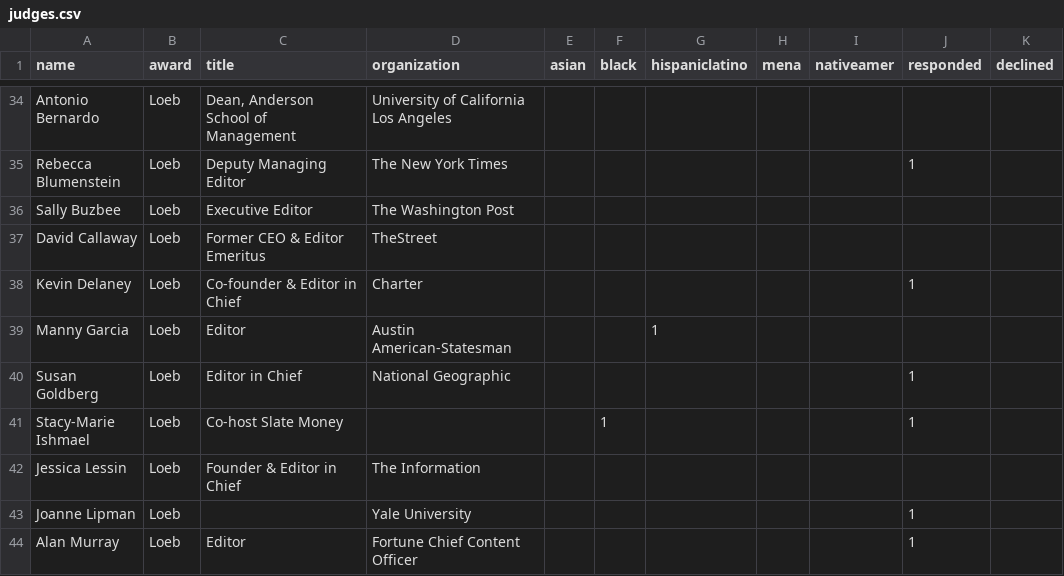
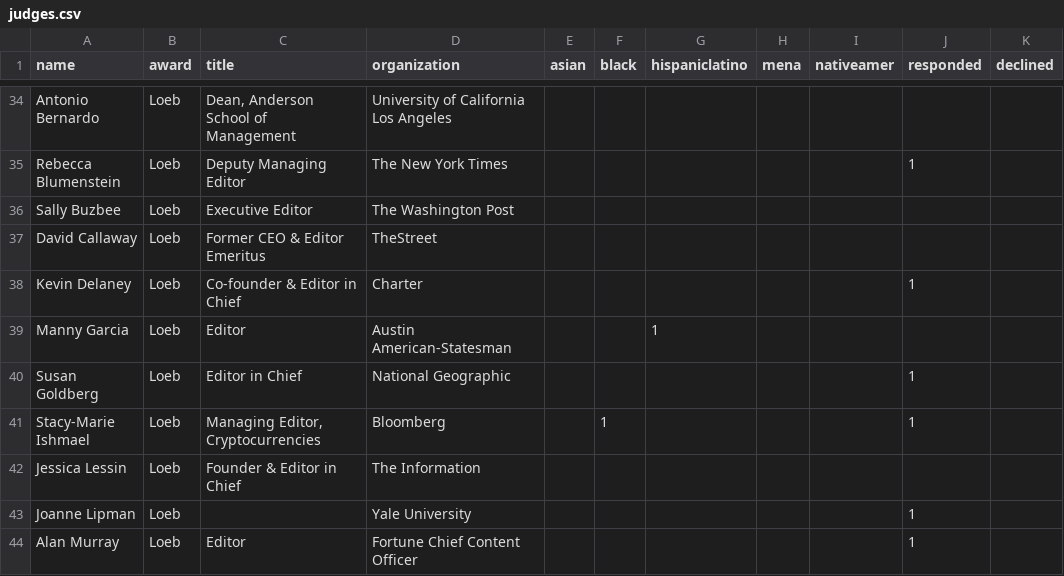
Before and after one commit to wwsalmon/aaja-voices-vis, a CSV file: judges.csv, drawn as a sheet; only a part is shown, gaps mark what is left out; the diff names each change by its address in the sheet, - before the commit and + after, or states it on an @@ line.

Commit message:
update stacy-marie ishmael info

```diff
--- a/judges.csv
+++ b/judges.csv
-C41 (title): Co-host Slate Money
+C41 (title): Managing Editor, Cryptocurrencies
-D41 (organization): (empty)
+D41 (organization): Bloomberg
```
